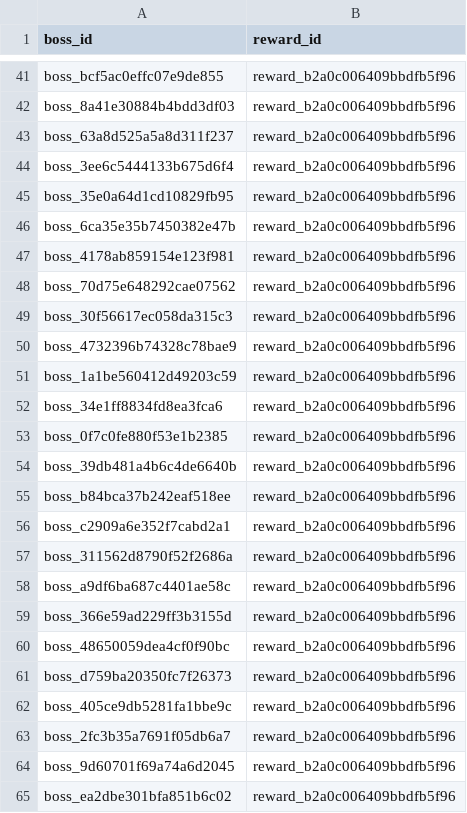
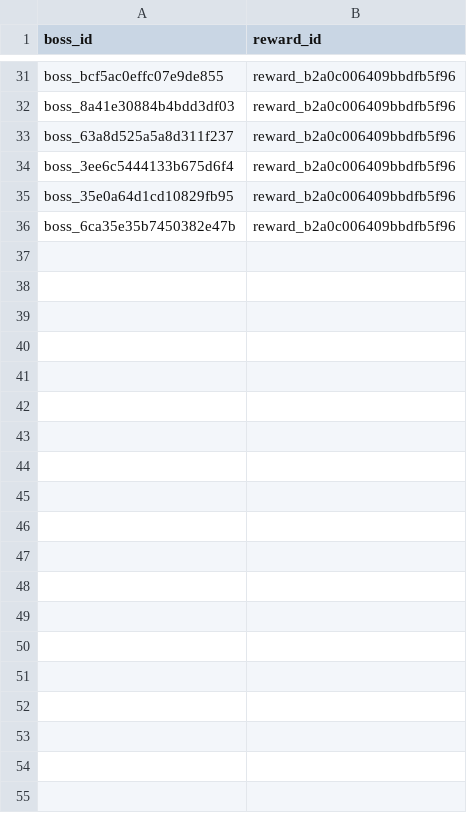
Before and after one commit to SKNETWORKS-FAMILY-AICAMP/SKN27-3rd-1TEAM, a CSV file: database/data/neo4j_import/rel_boss_rewards.csv, drawn as a sheet; only a part is shown, gaps mark what is left out; the diff covers the shown part only.

Commit message:
Update Neo4j graph import data

```diff
--- a/database/data/neo4j_import/rel_boss_rewards.csv
+++ b/database/data/neo4j_import/rel_boss_rewards.csv
@@ -46,20 +36 @@ boss_35e0a64d1cd10829fb95,reward_b2a0c006409bbdfb5f96
 boss_6ca35e35b7450382e47b,reward_b2a0c006409bbdfb5f96
-boss_4178ab859154e123f981,reward_b2a0c006409bbdfb5f96
-boss_70d75e648292cae07562,reward_b2a0c006409bbdfb5f96
-boss_30f56617ec058da315c3,reward_b2a0c006409bbdfb5f96
-boss_4732396b74328c78bae9,reward_b2a0c006409bbdfb5f96
-boss_1a1be560412d49203c59,reward_b2a0c006409bbdfb5f96
-boss_34e1ff8834fd8ea3fca6,reward_b2a0c006409bbdfb5f96
-boss_0f7c0fe880f53e1b2385,reward_b2a0c006409bbdfb5f96
-boss_39db481a4b6c4de6640b,reward_b2a0c006409bbdfb5f96
-boss_b84bca37b242eaf518ee,reward_b2a0c006409bbdfb5f96
-boss_c2909a6e352f7cabd2a1,reward_b2a0c006409bbdfb5f96
-boss_311562d8790f52f2686a,reward_b2a0c006409bbdfb5f96
-boss_a9df6ba687c4401ae58c,reward_b2a0c006409bbdfb5f96
-boss_366e59ad229ff3b3155d,reward_b2a0c006409bbdfb5f96
-boss_48650059dea4cf0f90bc,reward_b2a0c006409bbdfb5f96
-boss_d759ba20350fc7f26373,reward_b2a0c006409bbdfb5f96
-boss_405ce9db5281fa1bbe9c,reward_b2a0c006409bbdfb5f96
-boss_2fc3b35a7691f05db6a7,reward_b2a0c006409bbdfb5f96
-boss_9d60701f69a74a6d2045,reward_b2a0c006409bbdfb5f96
-boss_ea2dbe301bfa851b6c02,reward_b2a0c006409bbdfb5f96
```
Also changed, not shown: 43 removed rows elsewhere in this file, database/data/neo4j_import/events.csv, database/data/neo4j_import/manifest.csv, 12 other files.
